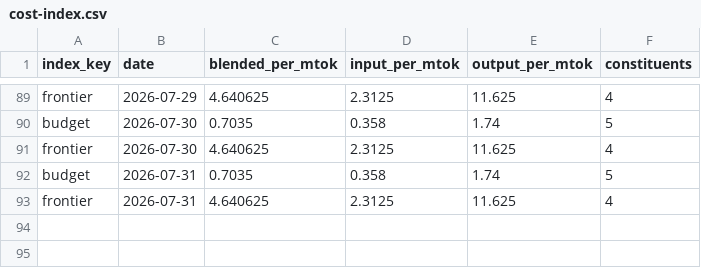
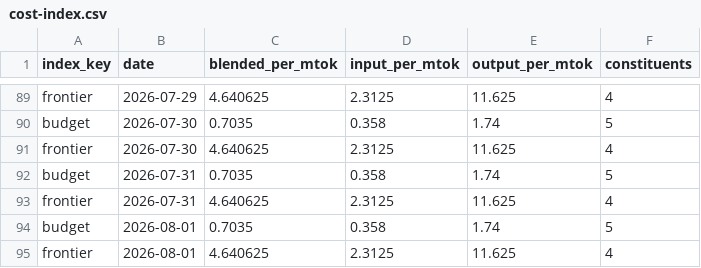
Before and after one commit to Kevinchamplin/mytokentracker-open-data, a CSV file: data/cost-index.csv, drawn as a sheet; only a part is shown, gaps mark what is left out.

```diff
--- a/data/cost-index.csv
+++ b/data/cost-index.csv
@@ -93 +93,3 @@ budget,2026-07-31,0.7035,0.358,1.74,5
 frontier,2026-07-31,4.640625,2.3125,11.625,4
+budget,2026-08-01,0.7035,0.358,1.74,5
+frontier,2026-08-01,4.640625,2.3125,11.625,4
```
Also changed, not shown: data/community.csv, 4 other files.
